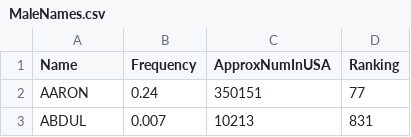
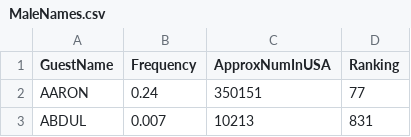
Before and after one commit to braustin20/ThrillKingdom, a CSV file: Source/ThrillKingdom/MaleNames.csv, drawn as a sheet; only a part is shown.

```diff
--- a/Source/ThrillKingdom/MaleNames.csv
+++ b/Source/ThrillKingdom/MaleNames.csv
@@ -1,2 +1,2 @@
-Name,Frequency,ApproxNumInUSA,Ranking
+GuestName,Frequency,ApproxNumInUSA,Ranking
 AARON,0.24,350151,77
```
Also changed, not shown: 3 other files.
